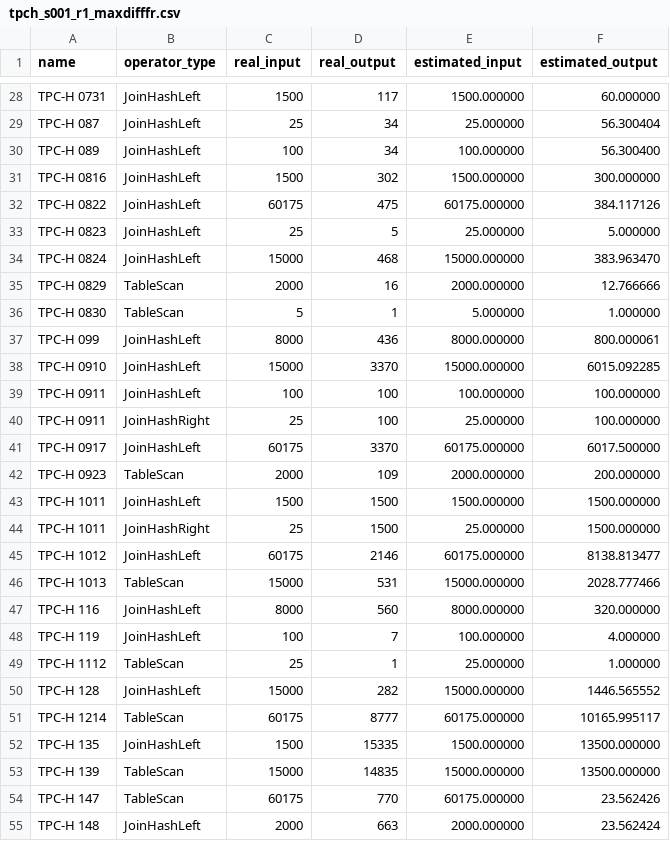
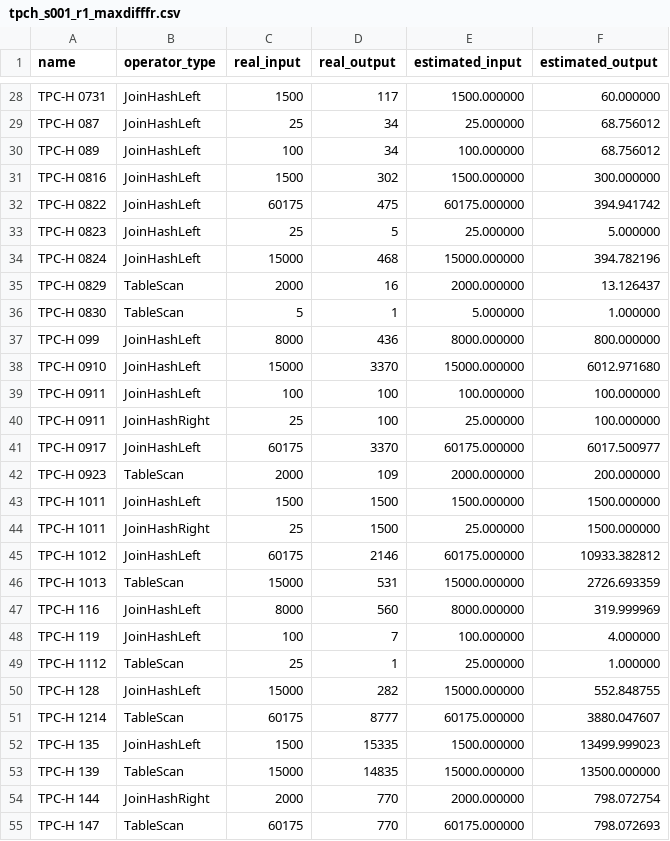
Before and after one commit to rrcomtech/hyrise-histograms, a CSV file: jupyter/data/tpch_s001_r1_maxdifffr.csv, drawn as a sheet; only a part is shown, gaps mark what is left out; removed rows and columns are numbered as before the commit, all else as after; the diff covers the shown part only; the diff names each change by its address in the sheet, - before the commit and + after, or states it on an @@ line.

```diff
--- a/jupyter/data/tpch_s001_r1_maxdifffr.csv
+++ b/jupyter/data/tpch_s001_r1_maxdifffr.csv
-F29 (estimated_output): 56.300404
+F29 (estimated_output): 68.756012
-F30 (estimated_output): 56.300400
+F30 (estimated_output): 68.756012
-F32 (estimated_output): 384.117126
+F32 (estimated_output): 394.941742
-F34 (estimated_output): 383.963470
+F34 (estimated_output): 394.782196
-F35 (estimated_output): 12.766666
+F35 (estimated_output): 13.126437
-F37 (estimated_output): 800.000061
+F37 (estimated_output): 800.000000
-F38 (estimated_output): 6015.092285
+F38 (estimated_output): 6012.971680
-F41 (estimated_output): 6017.500000
+F41 (estimated_output): 6017.500977
-F45 (estimated_output): 8138.813477
+F45 (estimated_output): 10933.382812
-F46 (estimated_output): 2028.777466
+F46 (estimated_output): 2726.693359
-F47 (estimated_output): 320.000000
+F47 (estimated_output): 319.999969
-F50 (estimated_output): 1446.565552
+F50 (estimated_output): 552.848755
-F51 (estimated_output): 10165.995117
+F51 (estimated_output): 3880.047607
-F52 (estimated_output): 13500.000000
+F52 (estimated_output): 13499.999023
+row 54: TPC-H 144 | JoinHashRight | 2000 | 770 | 2000.000000 | 798.072754
-F55 (estimated_output): 23.562426
+F55 (estimated_output): 798.072693
-row 55: TPC-H 148 | JoinHashLeft | 2000 | 663 | 2000.000000 | 23.562424
```
Also changed, not shown: 1 removed row and 43 edited cells elsewhere in this file, jupyter/data/histogram_performance.csv, 3 other files.
